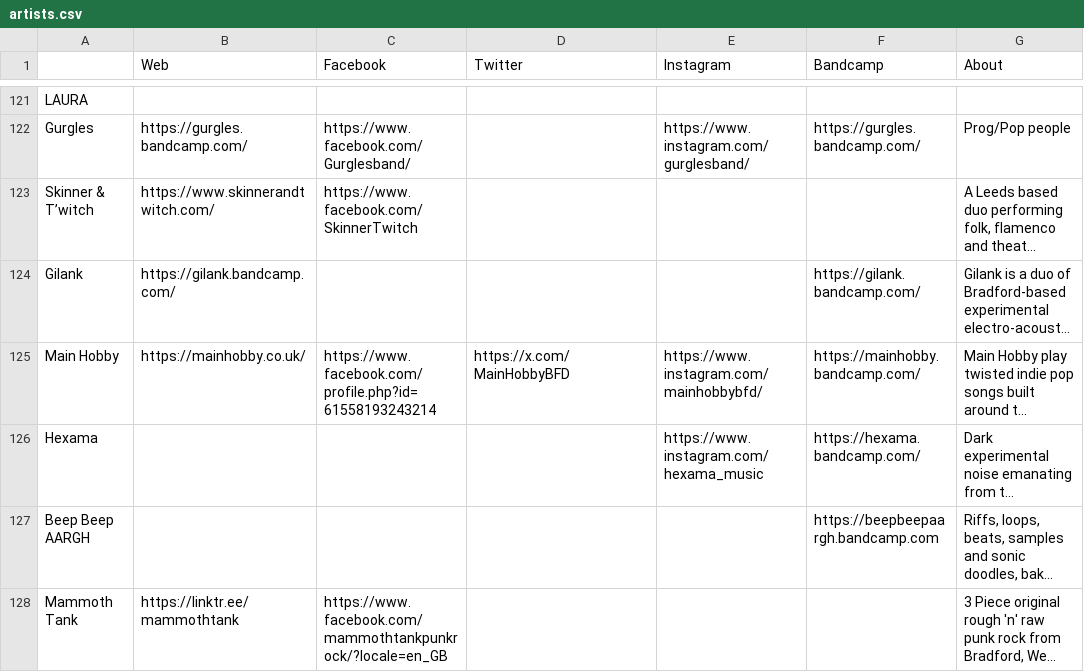
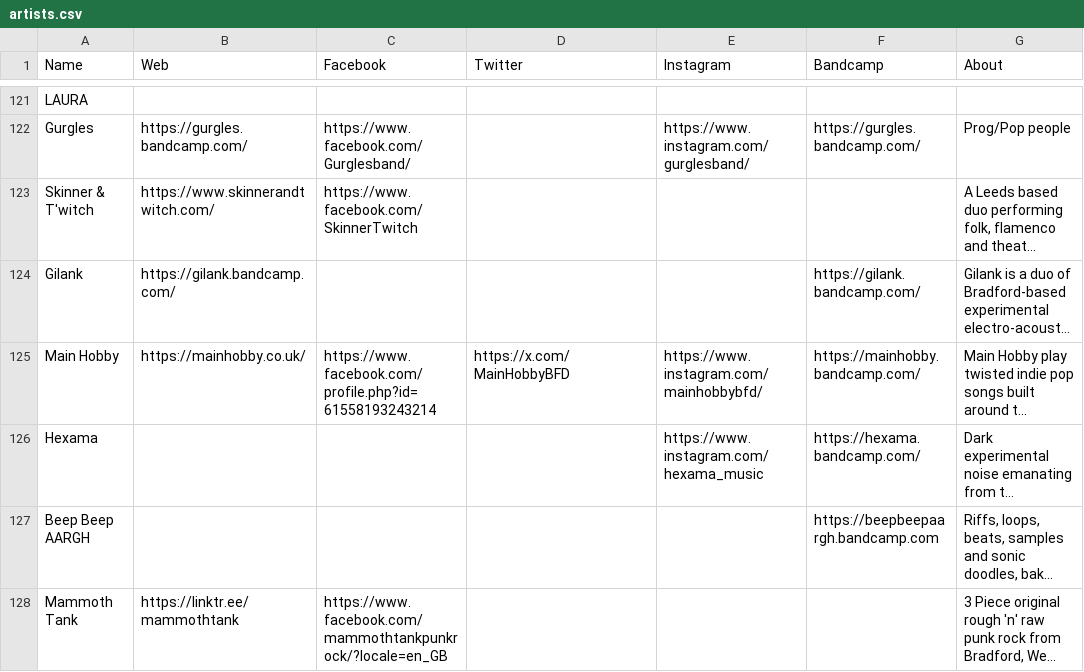
Before and after one commit to caprenter/chip, a CSV file: docs/_data/artists.csv, drawn as a sheet; only a part is shown, gaps mark what is left out; long unchanged cells end in …; the diff names each change by its address in the sheet, - before the commit and + after, or states it on an @@ line.

```diff
--- a/docs/_data/artists.csv
+++ b/docs/_data/artists.csv
-A1: (empty)
+A1: Name
-A123 (Name): Skinner & T’witch
+A123 (Name): Skinner & T'witch
```
Also changed, not shown: docs/_data/chip.csv, docs/_data/events.csv, 1 other file.
